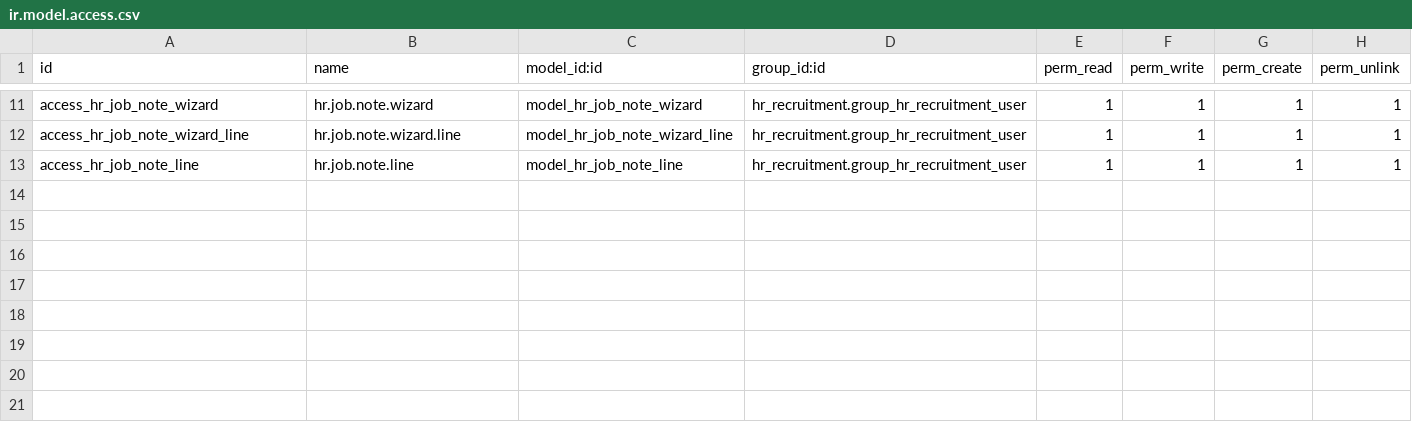
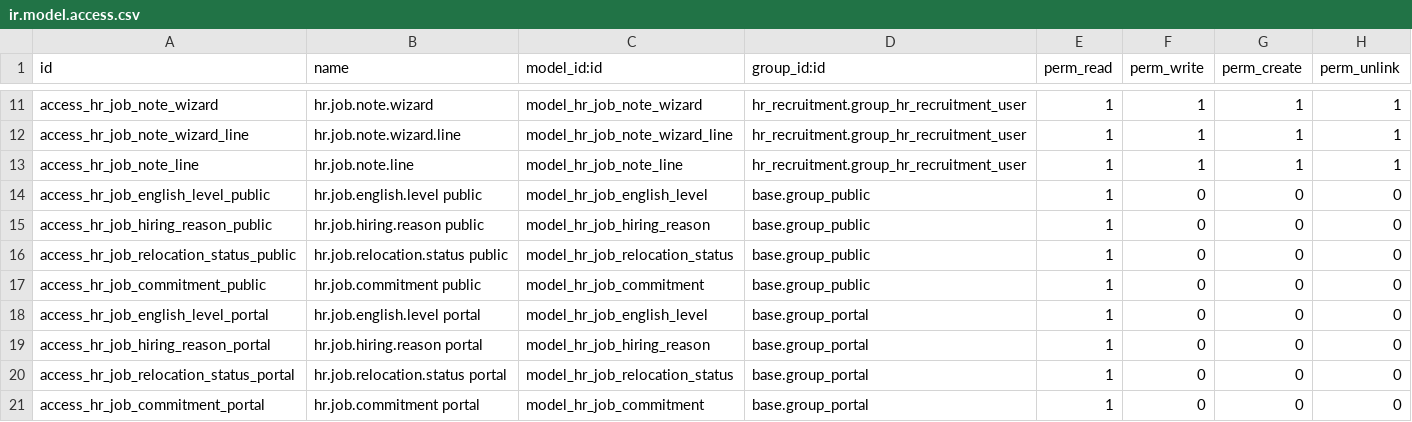
Before and after one commit to jito-dev/Odoo17-custom-addons, a CSV file: hr_recruitment_extract_openai/security/ir.model.access.csv, drawn as a sheet; only a part is shown, gaps mark what is left out.

Commit message:
Added fix that web isn't rendered because of role-access error

```diff
--- a/hr_recruitment_extract_openai/security/ir.model.access.csv
+++ b/hr_recruitment_extract_openai/security/ir.model.access.csv
@@ -13 +13,9 @@ access_hr_job_note_wizard_line,hr.job.note.wizard.line,model_hr_job_note_wizard_
 access_hr_job_note_line,hr.job.note.line,model_hr_job_note_line,hr_recruitment.group_hr_recruitment_user,1,1,1,1
+access_hr_job_english_level_public,hr.job.english.level public,model_hr_job_english_level,base.group_public,1,0,0,0
+access_hr_job_hiring_reason_public,hr.job.hiring.reason public,model_hr_job_hiring_reason,base.group_public,1,0,0,0
+access_hr_job_relocation_status_public,hr.job.relocation.status public,model_hr_job_relocation_status,base.group_public,1,0,0,0
+access_hr_job_commitment_public,hr.job.commitment public,model_hr_job_commitment,base.group_public,1,0,0,0
+access_hr_job_english_level_portal,hr.job.english.level portal,model_hr_job_english_level,base.group_portal,1,0,0,0
+access_hr_job_hiring_reason_portal,hr.job.hiring.reason portal,model_hr_job_hiring_reason,base.group_portal,1,0,0,0
+access_hr_job_relocation_status_portal,hr.job.relocation.status portal,model_hr_job_relocation_status,base.group_portal,1,0,0,0
+access_hr_job_commitment_portal,hr.job.commitment portal,model_hr_job_commitment,base.group_portal,1,0,0,0
```
Also changed, not shown: 1 other file.
